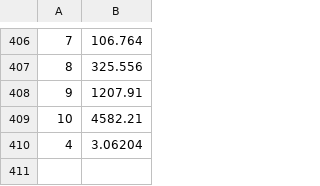
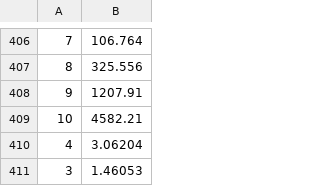
Before and after one commit to the-guti/Fractal-Generator, a CSV file: SFMLFracCompa/CopoKochEstadisticas.csv, drawn as a sheet; only a part is shown, gaps mark what is left out.

```diff
--- a/SFMLFracCompa/CopoKochEstadisticas.csv
+++ b/SFMLFracCompa/CopoKochEstadisticas.csv
@@ -410 +410,2 @@
 4,3.06204
+3,1.46053
```
Also changed, not shown: SFMLFracCompa/AlfombraSierpinskiEstadisticas.csv, 3 other files.
